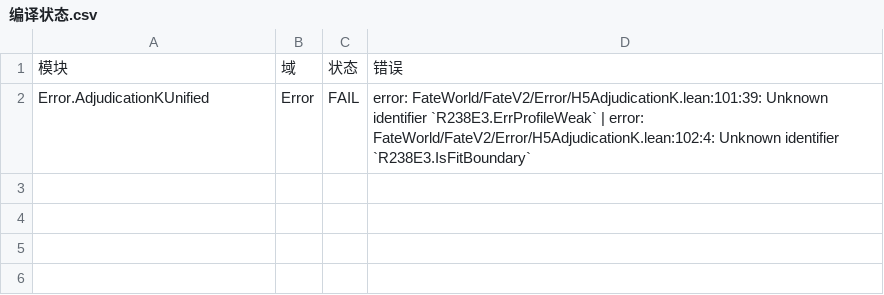
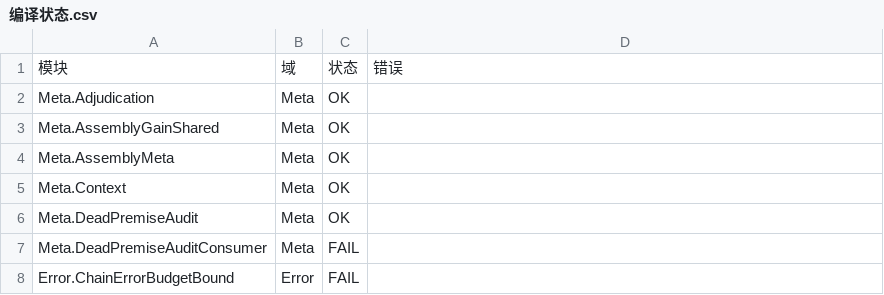
Before and after one commit to Lv-00-ANI/Fate-world-prediction, a CSV file: _inventory/编译状态.csv, drawn as a sheet.

```diff
--- a/_inventory/编译状态.csv
+++ b/_inventory/编译状态.csv
@@ -1,2 +1,8 @@
 模块,域,状态,错误
-Error.AdjudicationKUnified,Error,FAIL,error: FateWorld/FateV2/Error/H5AdjudicationK.lean:101:39: Unknown identifier `R238E3.ErrProfileWeak` | error: FateWorld/FateV2/Error/H5AdjudicationK.lean:102:4: Unknown identifier `R238E3.IsFitBoundary`
+Meta.Adjudication,Meta,OK,
+Meta.AssemblyGainShared,Meta,OK,
+Meta.AssemblyMeta,Meta,OK,
+Meta.Context,Meta,OK,
+Meta.DeadPremiseAudit,Meta,OK,
+Meta.DeadPremiseAuditConsumer,Meta,FAIL,
+Error.ChainErrorBudgetBound,Error,FAIL,
```
Also changed, not shown: 5 other files.
